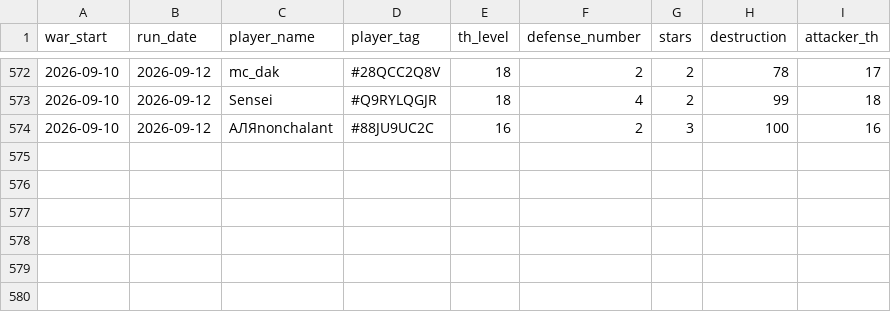
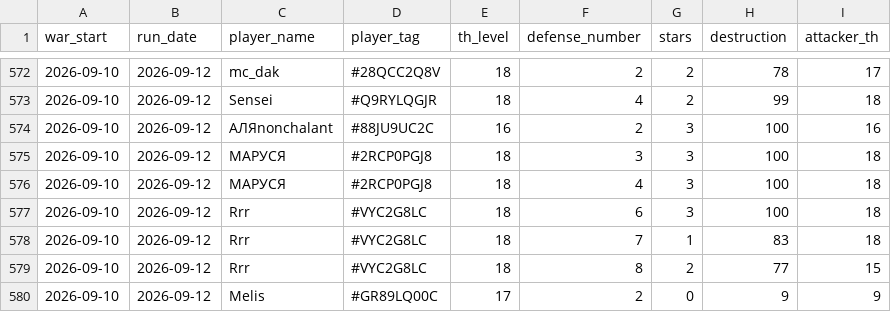
Before and after one commit to irisMoonwhisper/clash-of-clansh-scripts, a CSV file: war_defenses.csv, drawn as a sheet; only a part is shown, gaps mark what is left out; the diff names each change by its address in the sheet, - before the commit and + after, or states it on an @@ line.

```diff
--- a/war_defenses.csv
+++ b/war_defenses.csv
+row 575: 2026-09-10 | 2026-09-12 | МАРУСЯ | #2RCP0PGJ8 | 18 | 3 | 3 | 100 | 18
+row 576: 2026-09-10 | 2026-09-12 | МАРУСЯ | #2RCP0PGJ8 | 18 | 4 | 3 | 100 | 18
+row 577: 2026-09-10 | 2026-09-12 | Rrr | #VYC2G8LC | 18 | 6 | 3 | 100 | 18
+row 578: 2026-09-10 | 2026-09-12 | Rrr | #VYC2G8LC | 18 | 7 | 1 | 83 | 18
+row 579: 2026-09-10 | 2026-09-12 | Rrr | #VYC2G8LC | 18 | 8 | 2 | 77 | 15
+row 580: 2026-09-10 | 2026-09-12 | Melis | #GR89LQ00C | 17 | 2 | 0 | 9 | 9
```
Also changed, not shown: war_attacks.csv.
